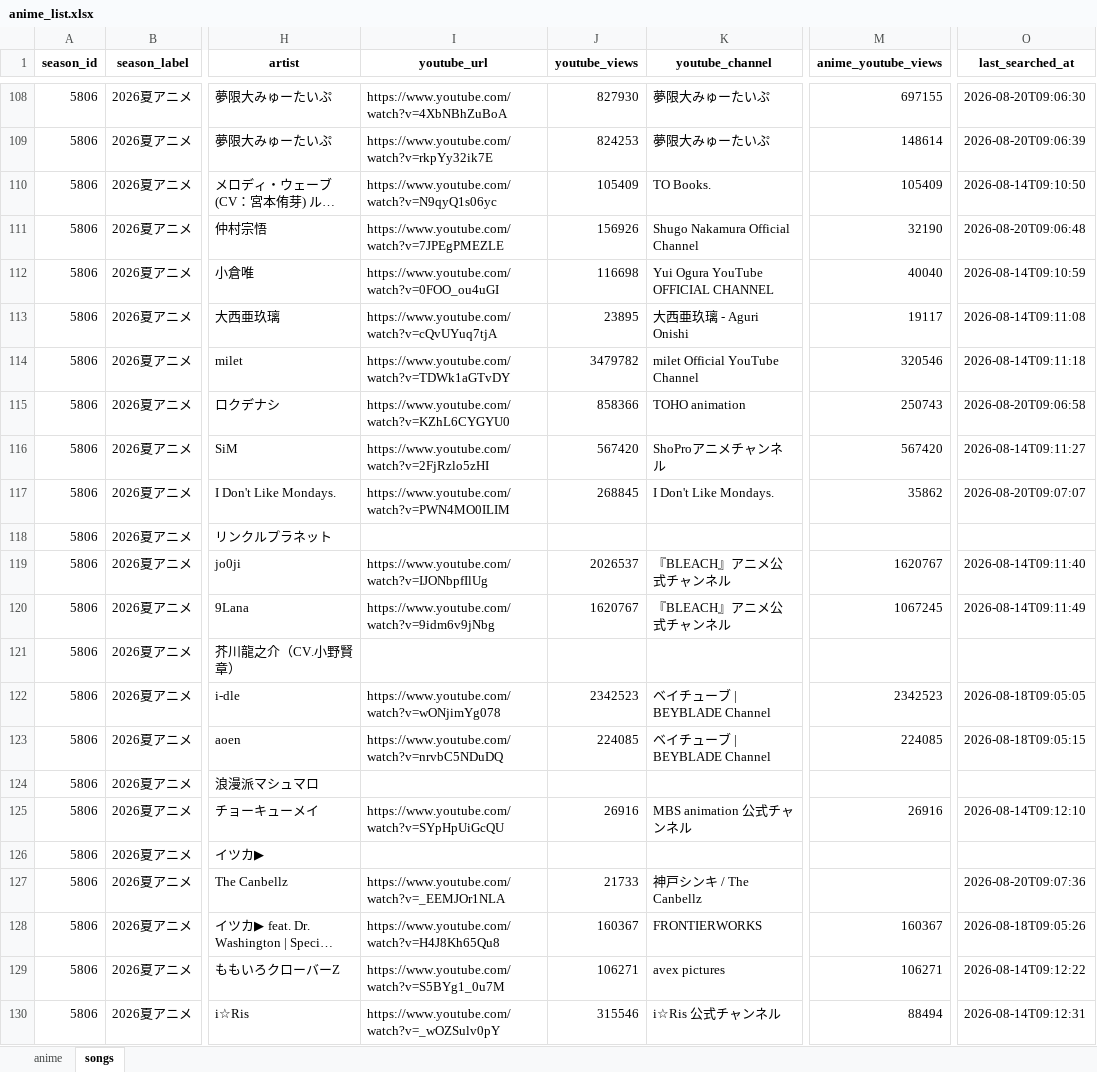
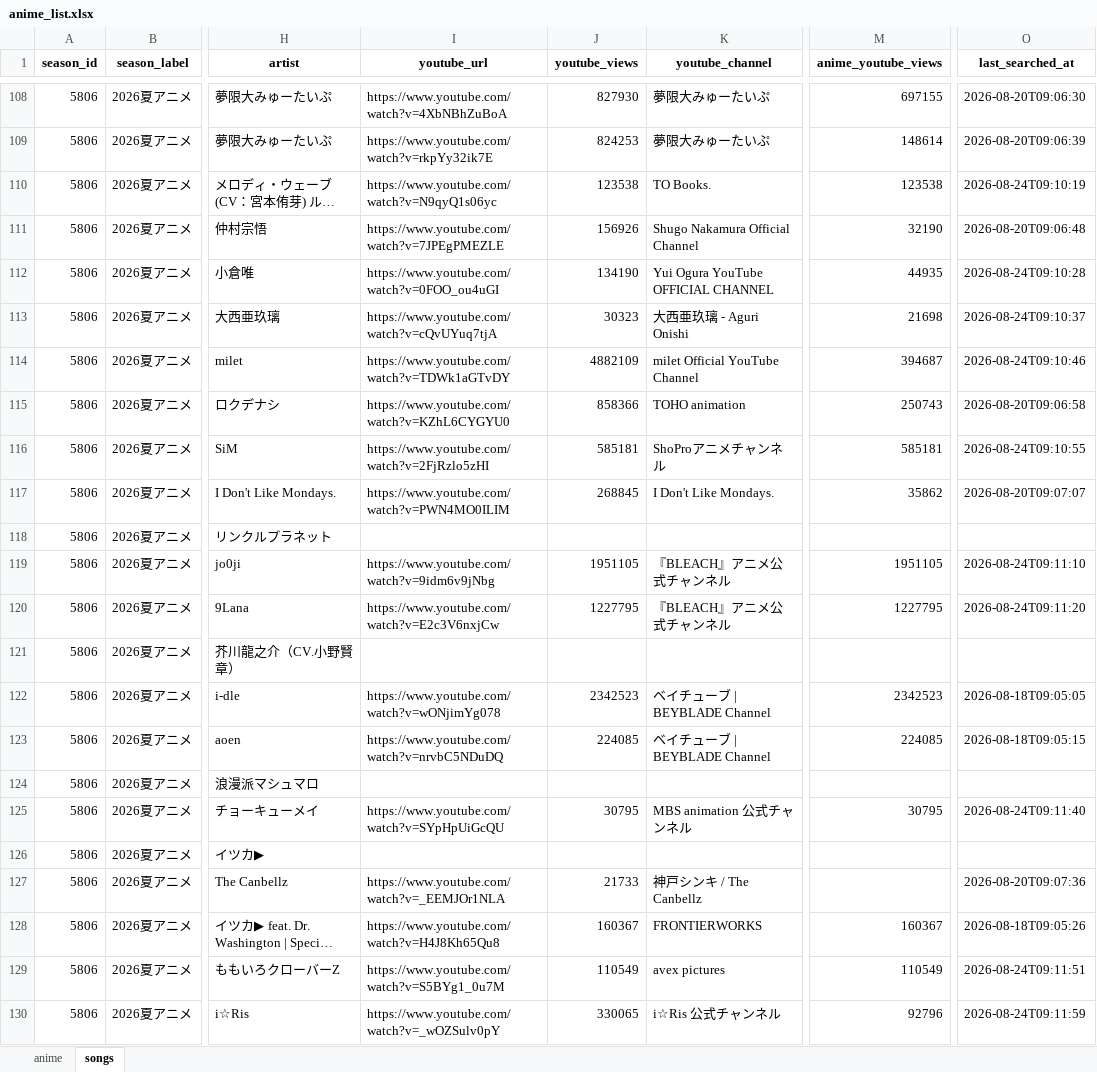
Before and after one commit to Anisong-Ranking/anime-list-updater, an Excel workbook: data/anime_list.xlsx, sheet songs, drawn as a sheet; only a part is shown, gaps mark what is left out; long unchanged cells end in …; values as stored, in another font and other column widths than the file's, no borders; the diff covers the shown part only; the diff names each change by its address in the sheet, - before the commit and + after, or states it on an @@ line.

Commit message:
auto: anime list update (PC) 2026-08-24

```diff
--- a/data/anime_list.xlsx (sheet songs)
+++ b/data/anime_list.xlsx (sheet songs)
-J110 (youtube_views): 105409
+J110 (youtube_views): 123538
-M110 (anime_youtube_views): 105409
+M110 (anime_youtube_views): 123538
-O110 (last_searched_at): 2026-08-14T09:10:50
+O110 (last_searched_at): 2026-08-24T09:10:19
-J112 (youtube_views): 116698
+J112 (youtube_views): 134190
-M112 (anime_youtube_views): 40040
+M112 (anime_youtube_views): 44935
-O112 (last_searched_at): 2026-08-14T09:10:59
+O112 (last_searched_at): 2026-08-24T09:10:28
-J113 (youtube_views): 23895
+J113 (youtube_views): 30323
-M113 (anime_youtube_views): 19117
+M113 (anime_youtube_views): 21698
-O113 (last_searched_at): 2026-08-14T09:11:08
+O113 (last_searched_at): 2026-08-24T09:10:37
-J114 (youtube_views): 3479782
+J114 (youtube_views): 4882109
-M114 (anime_youtube_views): 320546
+M114 (anime_youtube_views): 394687
-O114 (last_searched_at): 2026-08-14T09:11:18
+O114 (last_searched_at): 2026-08-24T09:10:46
-J116 (youtube_views): 567420
+J116 (youtube_views): 585181
-M116 (anime_youtube_views): 567420
+M116 (anime_youtube_views): 585181
-O116 (last_searched_at): 2026-08-14T09:11:27
+O116 (last_searched_at): 2026-08-24T09:10:55
-I119 (youtube_url): https://www.youtube.com/watch?v=IJONbpfIlUg
+I119 (youtube_url): https://www.youtube.com/watch?v=9idm6v9jNbg
-J119 (youtube_views): 2026537
+J119 (youtube_views): 1951105
-M119 (anime_youtube_views): 1620767
+M119 (anime_youtube_views): 1951105
-O119 (last_searched_at): 2026-08-14T09:11:40
+O119 (last_searched_at): 2026-08-24T09:11:10
-I120 (youtube_url): https://www.youtube.com/watch?v=9idm6v9jNbg
+I120 (youtube_url): https://www.youtube.com/watch?v=E2c3V6nxjCw
-J120 (youtube_views): 1620767
+J120 (youtube_views): 1227795
-M120 (anime_youtube_views): 1067245
+M120 (anime_youtube_views): 1227795
-O120 (last_searched_at): 2026-08-14T09:11:49
+O120 (last_searched_at): 2026-08-24T09:11:20
-J125 (youtube_views): 26916
+J125 (youtube_views): 30795
-M125 (anime_youtube_views): 26916
+M125 (anime_youtube_views): 30795
-O125 (last_searched_at): 2026-08-14T09:12:10
+O125 (last_searched_at): 2026-08-24T09:11:40
-J129 (youtube_views): 106271
+J129 (youtube_views): 110549
-M129 (anime_youtube_views): 106271
+M129 (anime_youtube_views): 110549
-O129 (last_searched_at): 2026-08-14T09:12:22
+O129 (last_searched_at): 2026-08-24T09:11:51
-J130 (youtube_views): 315546
+J130 (youtube_views): 330065
-M130 (anime_youtube_views): 88494
+M130 (anime_youtube_views): 92796
-O130 (last_searched_at): 2026-08-14T09:12:31
+O130 (last_searched_at): 2026-08-24T09:11:59
```
Also changed, not shown: 281 edited cells elsewhere in this sheet, 2 other files.
